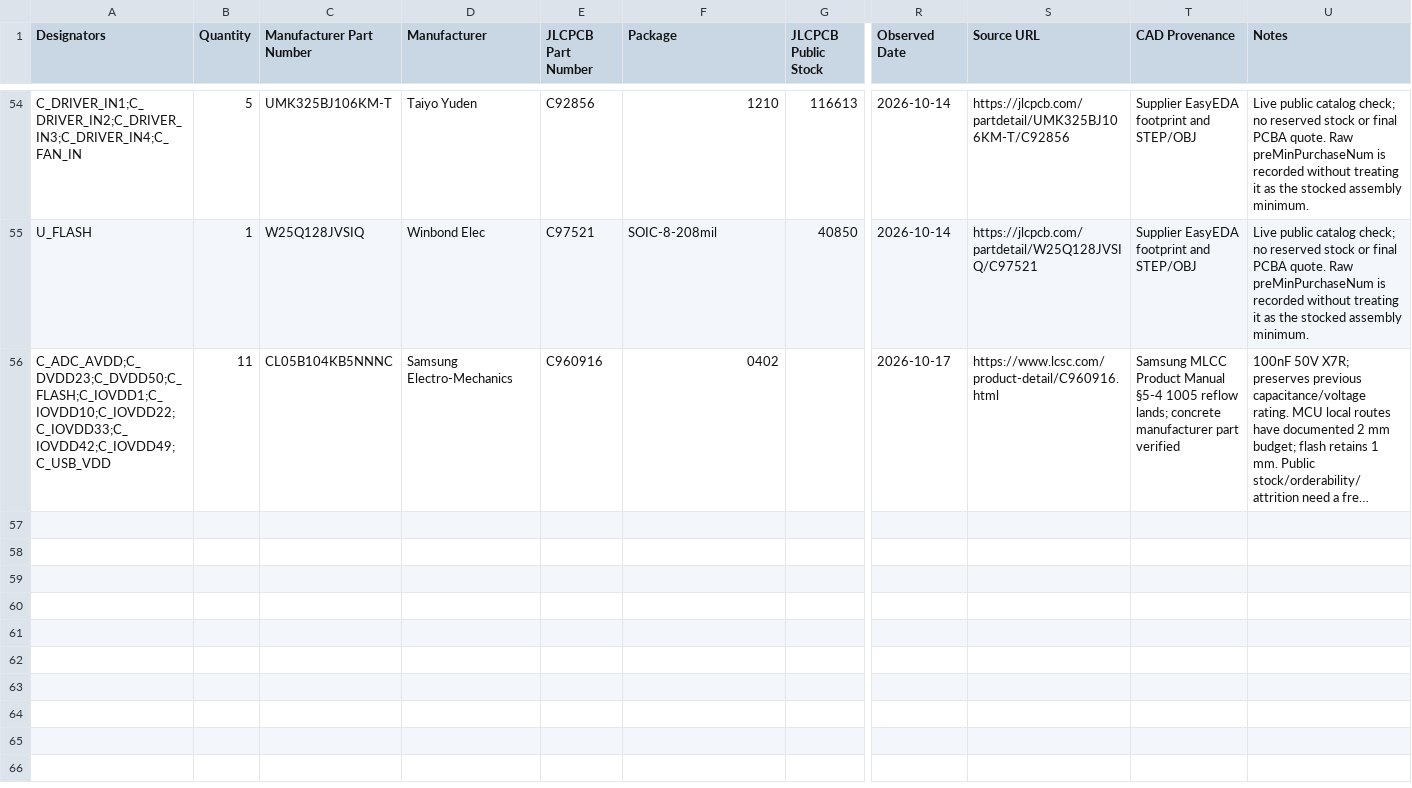
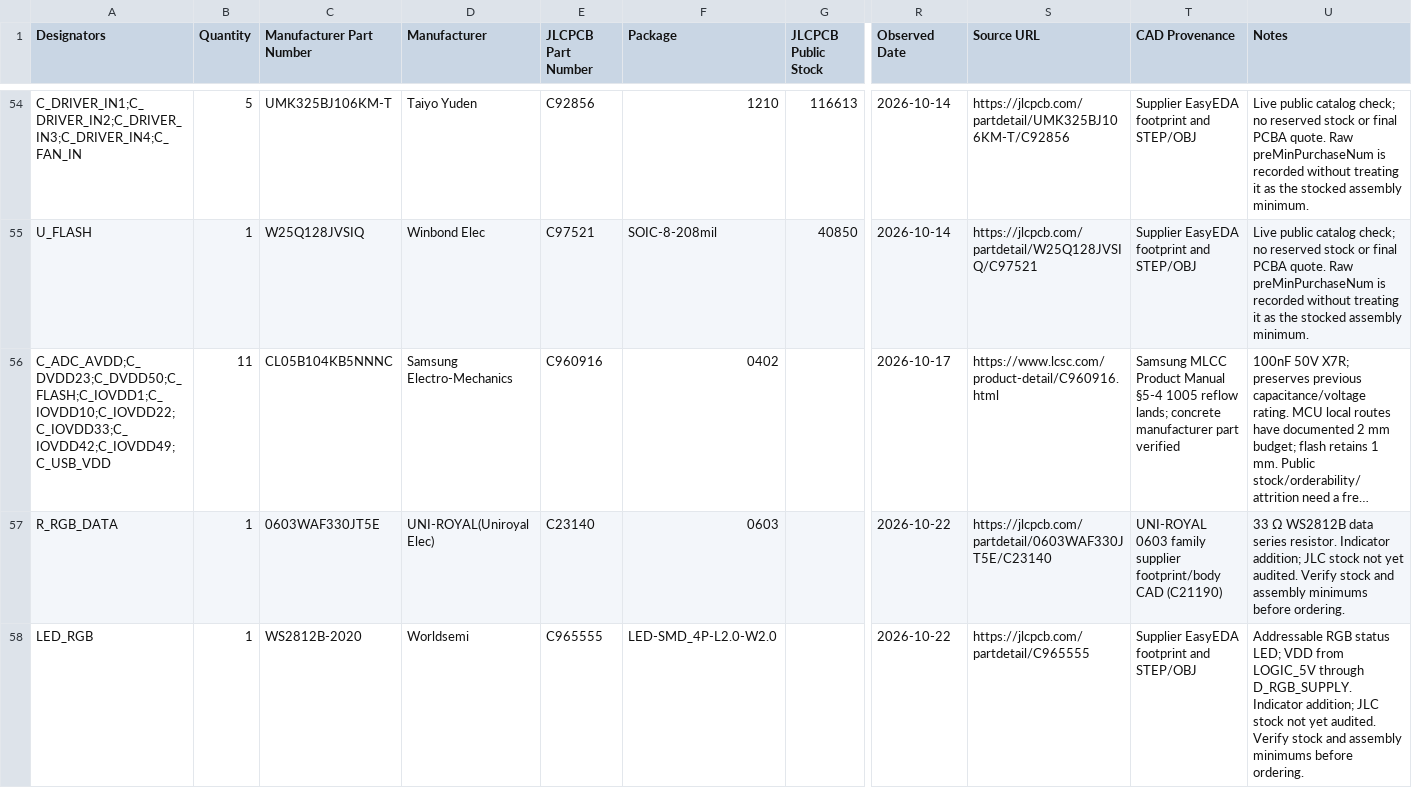
Before and after one commit to 0hmX/usb-c-peltier-board, a CSV file: docs/component-sourcing.csv, drawn as a sheet; only a part is shown, gaps mark what is left out; long unchanged cells end in …; rows hold the shown columns only; the diff covers the shown part only; the diff names each change by its address in the sheet, - before the commit and + after, or states it on an @@ line.

```diff
--- a/docs/component-sourcing.csv
+++ b/docs/component-sourcing.csv
+row 57: R_RGB_DATA | 1 | 0603WAF330JT5E | UNI-ROYAL(Uniroyal Elec) | C23140 | 0603 |  | 2026-10-22 | https://jlcpcb.com/partdetail/0603WAF330JT5E/C23140 | UNI-ROYAL 0603 family supplier footprint/body CAD (C21190) | 33 Ω WS2812B data series resistor. Indicator addition; JLC stock not yet audited. Verify stock and assembly minimums before ordering.
+row 58: LED_RGB | 1 | WS2812B-2020 | Worldsemi | C965555 | LED-SMD_4P-L2.0-W2.0 |  | 2026-10-22 | https://jlcpcb.com/partdetail/C965555 | Supplier EasyEDA footprint and STEP/OBJ | Addressable RGB status LED; VDD from LOGIC_5V through D_RGB_SUPPLY. Indicator addition; JLC stock not yet audited. Verify stock and assembly minimums before ordering.
```
Also changed, not shown: 2 added rows and 6 edited cells elsewhere in this file, 19 other files.
